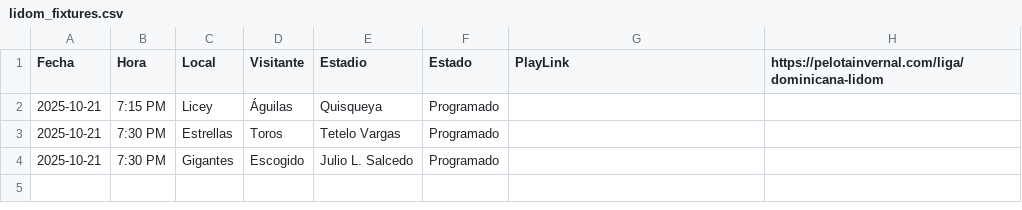
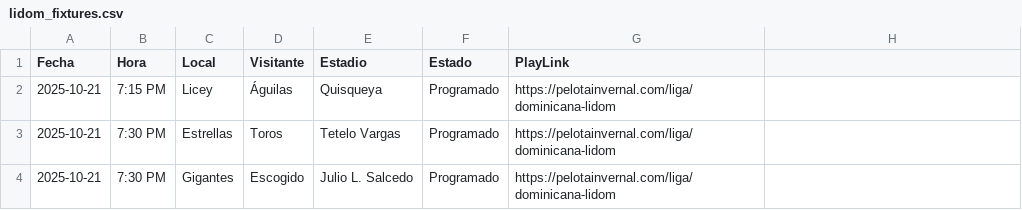
Before and after one commit to vallenuevo/allenuevo-lidom-live, a CSV file: data/lidom_fixtures.csv, drawn as a sheet.

Commit message:
Update lidom_fixtures.csv

```diff
--- a/data/lidom_fixtures.csv
+++ b/data/lidom_fixtures.csv
@@ -1,4 +1,4 @@
-Fecha,Hora,Local,Visitante,Estadio,Estado,PlayLink,https://pelotainvernal.com/liga/dominicana-lidom
-2025-10-21,7:15 PM,Licey,Águilas,Quisqueya,Programado,,,,
-2025-10-21,7:30 PM,Estrellas,Toros,Tetelo Vargas,Programado,,,,
-2025-10-21,7:30 PM,Gigantes,Escogido,Julio L. Salcedo,Programado,,,,
+Fecha,Hora,Local,Visitante,Estadio,Estado,PlayLink
+2025-10-21,7:15 PM,Licey,Águilas,Quisqueya,Programado,https://pelotainvernal.com/liga/dominicana-lidom
+2025-10-21,7:30 PM,Estrellas,Toros,Tetelo Vargas,Programado,https://pelotainvernal.com/liga/dominicana-lidom
+2025-10-21,7:30 PM,Gigantes,Escogido,Julio L. Salcedo,Programado,https://pelotainvernal.com/liga/dominicana-lidom
```
